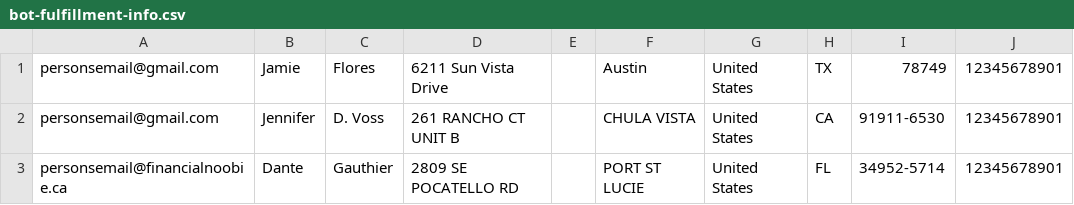
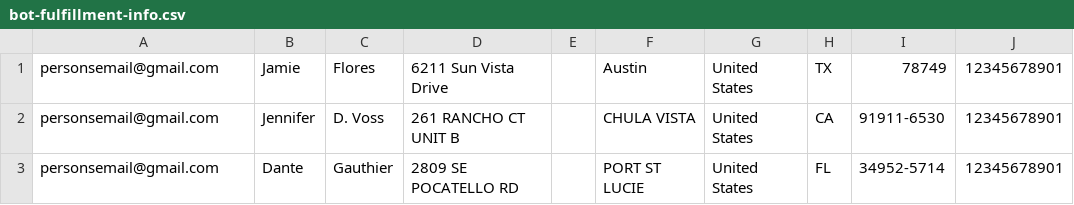
Before and after one commit to mathewtse/Automated-Checkout-Bot-Shopify, a CSV file: bot-fulfillment-info.csv, drawn as a sheet.

Commit message:
Update bot-fulfillment-info.csv

```diff
--- a/bot-fulfillment-info.csv
+++ b/bot-fulfillment-info.csv
@@ -2,2 +2,2 @@ personsemail@gmail.com,Jamie,Flores,6211 Sun Vista Drive,,Austin,United States,T
 personsemail@gmail.com,Jennifer ,D. Voss,261 RANCHO CT UNIT B,,CHULA VISTA,United States,CA,91911-6530,12345678901
-personsemail@financialnoobie.ca,Dante,Gauthier,2809 SE POCATELLO RD,,PORT ST LUCIE,United States,FL,34952-5714,12345678901
+personsemail@gmail.com,Dante,Gauthier,2809 SE POCATELLO RD,,PORT ST LUCIE,United States,FL,34952-5714,12345678901
```
